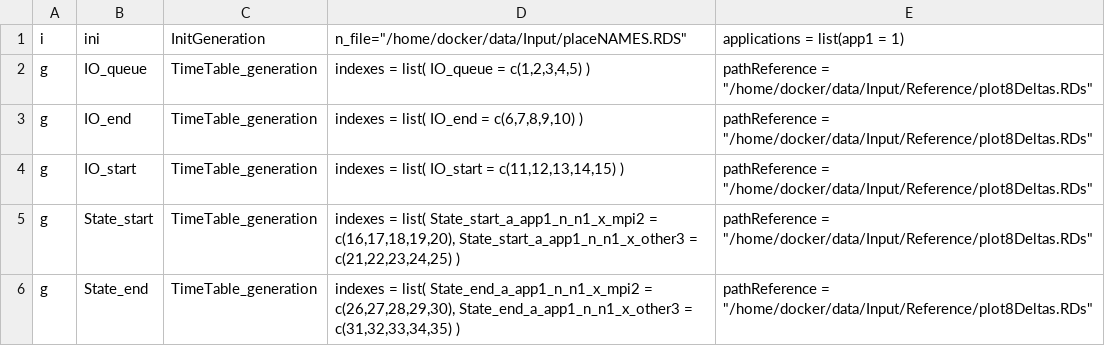
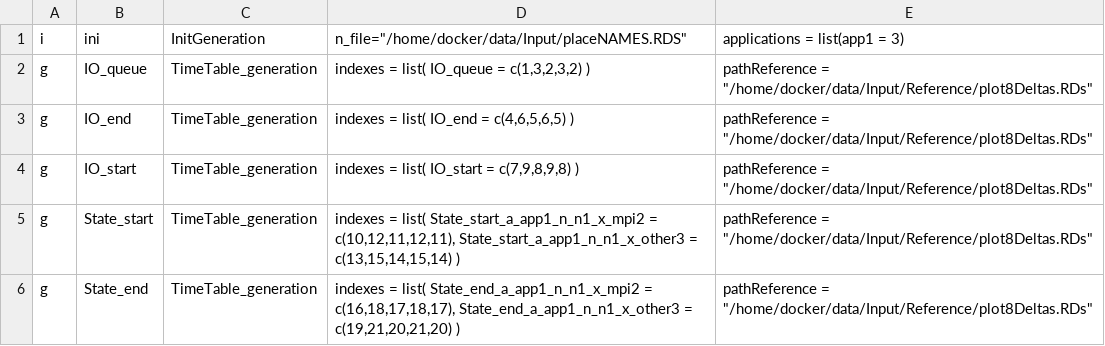
Before and after one commit to admire-eurohpc/GreatNector, a CSV file: Input/parametersList.csv, drawn as a sheet.

```diff
--- a/Input/parametersList.csv
+++ b/Input/parametersList.csv
@@ -1,6 +1,6 @@
-i; ini; InitGeneration; n_file="/home/docker/data/Input/placeNAMES.RDS"; applications = list(app1 = 1)
-g; IO_queue; TimeTable_generation;  indexes = list( IO_queue = c(1,2,3,4,5) ); pathReference = "/home/docker/data/Input/Reference/plot8Deltas.RDs"
-g; IO_end; TimeTable_generation;  indexes = list( IO_end = c(6,7,8,9,10) ); pathReference = "/home/docker/data/Input/Reference/plot8Deltas.RDs"
-g; IO_start; TimeTable_generation;  indexes = list( IO_start = c(11,12,13,14,15) ); pathReference = "/home/docker/data/Input/Reference/plot8Deltas.RDs"
-g; State_start; TimeTable_generation;  indexes = list( State_start_a_app1_n_n1_x_mpi2 = c(16,17,18,19,20), State_start_a_app1_n_n1_x_other3 = c(21,22,23,24,25) ); pathReference = "/home/docker/data/Input/Reference/plot8Deltas.RDs"
-g; State_end; TimeTable_generation;  indexes = list( State_end_a_app1_n_n1_x_mpi2 = c(26,27,28,29,30), State_end_a_app1_n_n1_x_other3 = c(31,32,33,34,35) ); pathReference = "/home/docker/data/Input/Reference/plot8Deltas.RDs"
+i; ini; InitGeneration; n_file="/home/docker/data/Input/placeNAMES.RDS"; applications = list(app1 = 3)
+g; IO_queue; TimeTable_generation;  indexes = list( IO_queue = c(1,3,2,3,2) ); pathReference = "/home/docker/data/Input/Reference/plot8Deltas.RDs"
+g; IO_end; TimeTable_generation;  indexes = list( IO_end = c(4,6,5,6,5) ); pathReference = "/home/docker/data/Input/Reference/plot8Deltas.RDs"
+g; IO_start; TimeTable_generation;  indexes = list( IO_start = c(7,9,8,9,8) ); pathReference = "/home/docker/data/Input/Reference/plot8Deltas.RDs"
+g; State_start; TimeTable_generation;  indexes = list( State_start_a_app1_n_n1_x_mpi2 = c(10,12,11,12,11), State_start_a_app1_n_n1_x_other3 = c(13,15,14,15,14) ); pathReference = "/home/docker/data/Input/Reference/plot8Deltas.RDs"
+g; State_end; TimeTable_generation;  indexes = list( State_end_a_app1_n_n1_x_mpi2 = c(16,18,17,18,17), State_end_a_app1_n_n1_x_other3 = c(19,21,20,21,20) ); pathReference = "/home/docker/data/Input/Reference/plot8Deltas.RDs"
```
Also changed, not shown: 3 other files.
